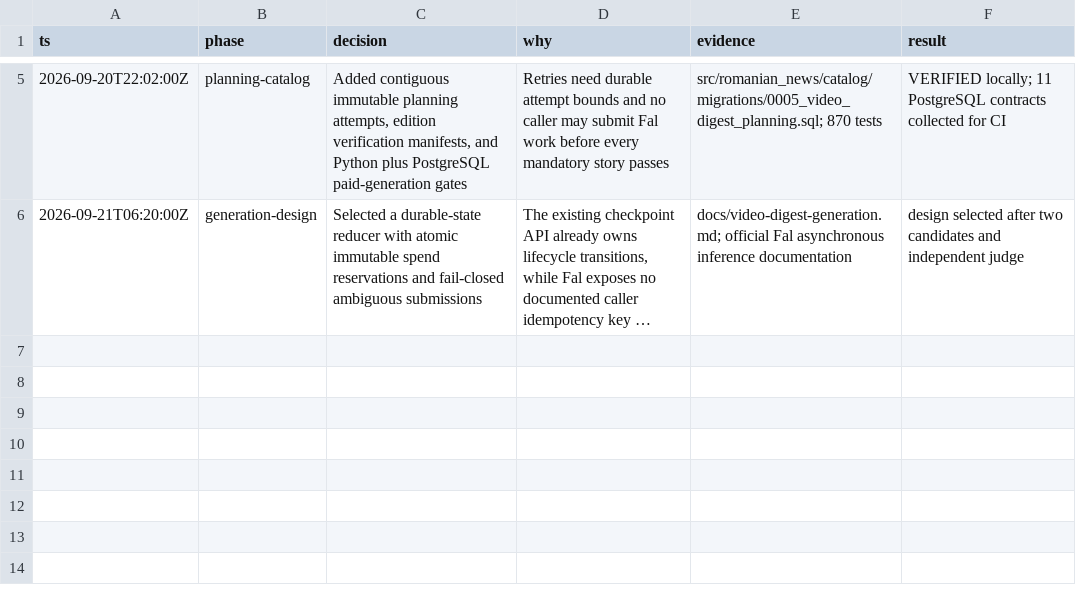
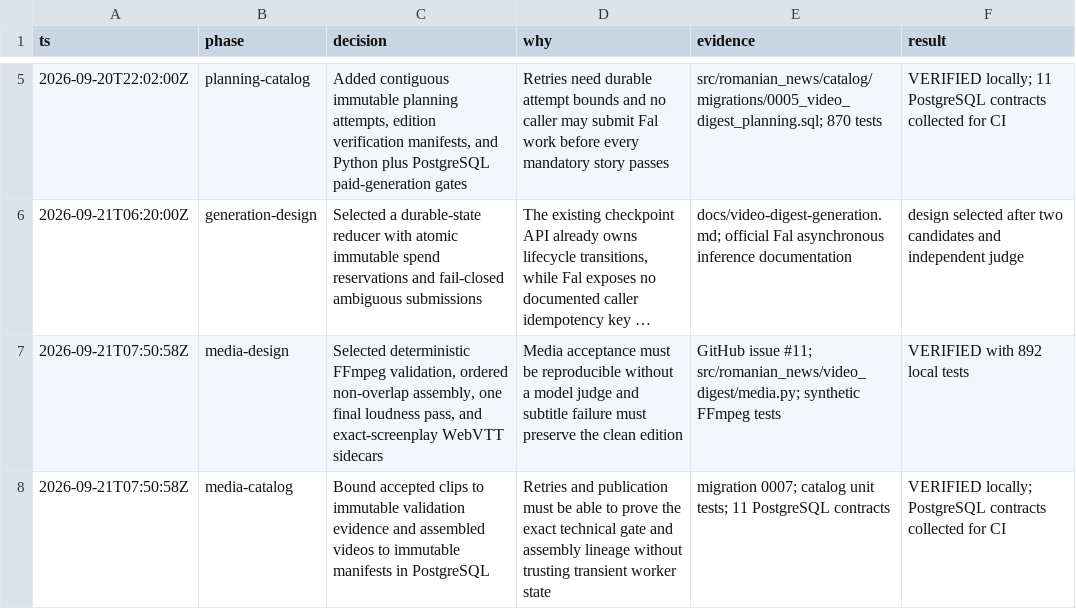
Before and after one commit to mauricedesaxe/news-aggregator, a TSV file: video-digest-decisions.tsv, drawn as a sheet; only a part is shown, gaps mark what is left out; long unchanged cells end in …; the diff names each change by its address in the sheet, - before the commit and + after, or states it on an @@ line.

```diff
--- a/video-digest-decisions.tsv
+++ b/video-digest-decisions.tsv
+row 7: 2026-09-21T07:50:58Z | media-design | Selected deterministic FFmpeg validation, ordered non-overlap assembly, one final loudness pass, and exact-screenplay WebVTT sidecars | Media acceptance must be reproducible without a model judge and subtitle failure must preserve the clean edition | GitHub issue #11; src/romanian_news/video_digest/media.py; synthetic FFmpeg tests | VERIFIED with 892 local tests
+row 8: 2026-09-21T07:50:58Z | media-catalog | Bound accepted clips to immutable validation evidence and assembled videos to immutable manifests in PostgreSQL | Retries and publication must be able to prove the exact technical gate and assembly lineage without trusting transient worker state | migration 0007; catalog unit tests; 11 PostgreSQL contracts | VERIFIED locally; PostgreSQL contracts collected for CI
```
Also changed, not shown: 2 other files.
